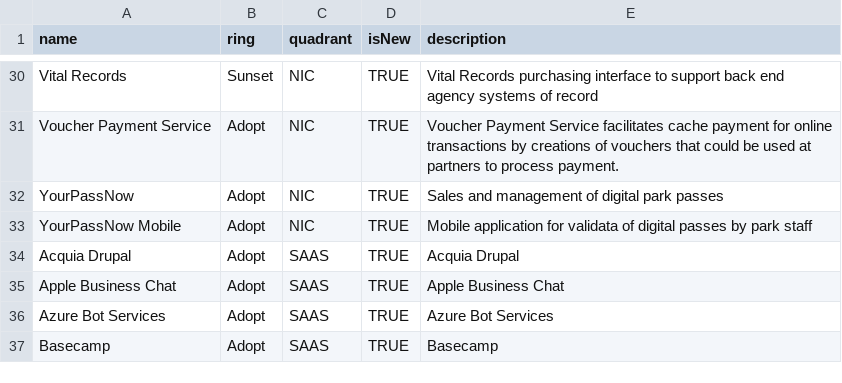
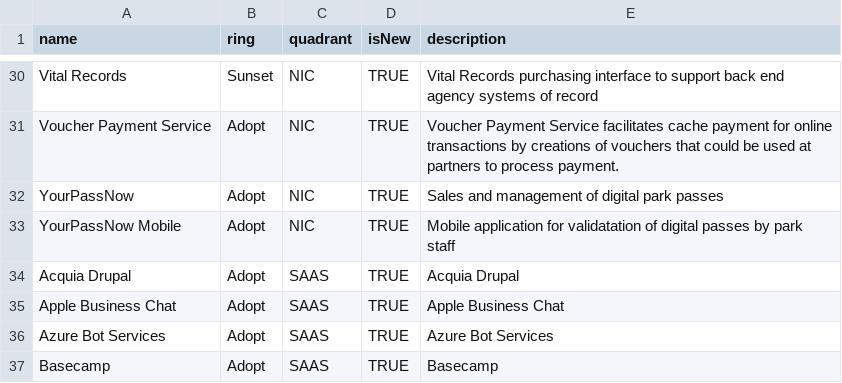
Before and after one commit to jvanderwalt/TechRadar, a CSV file: Software Radar.csv, drawn as a sheet; only a part is shown, gaps mark what is left out.

Commit message:
Update Software Radar.csv

```diff
--- a/Software Radar.csv
+++ b/Software Radar.csv
@@ -32,3 +32,3 @@ Voucher Payment Service,Adopt,NIC,TRUE,"Voucher Payment Service facilitates cach
 YourPassNow,Adopt,NIC,TRUE,"Sales and management of digital park passes"
-YourPassNow Mobile,Adopt,NIC,TRUE,"Mobile application for validata of digital passes by park staff"
+YourPassNow Mobile,Adopt,NIC,TRUE,"Mobile application for validatation of digital passes by park staff"
 Acquia Drupal,Adopt,SAAS,TRUE,"Acquia Drupal"
```
